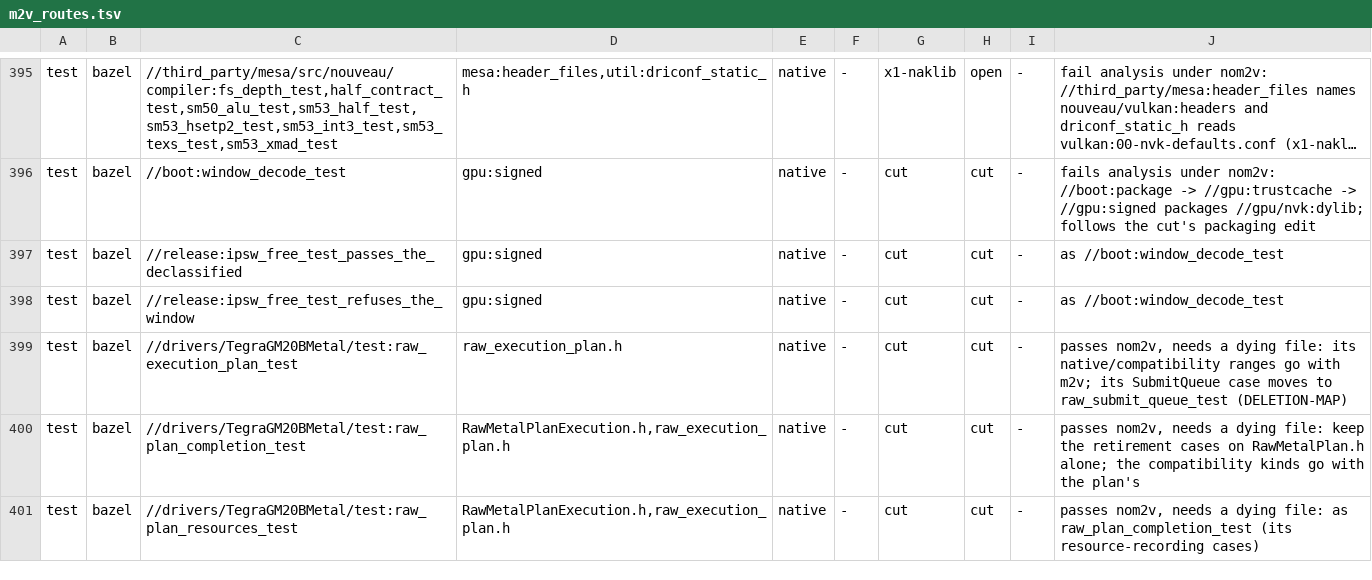
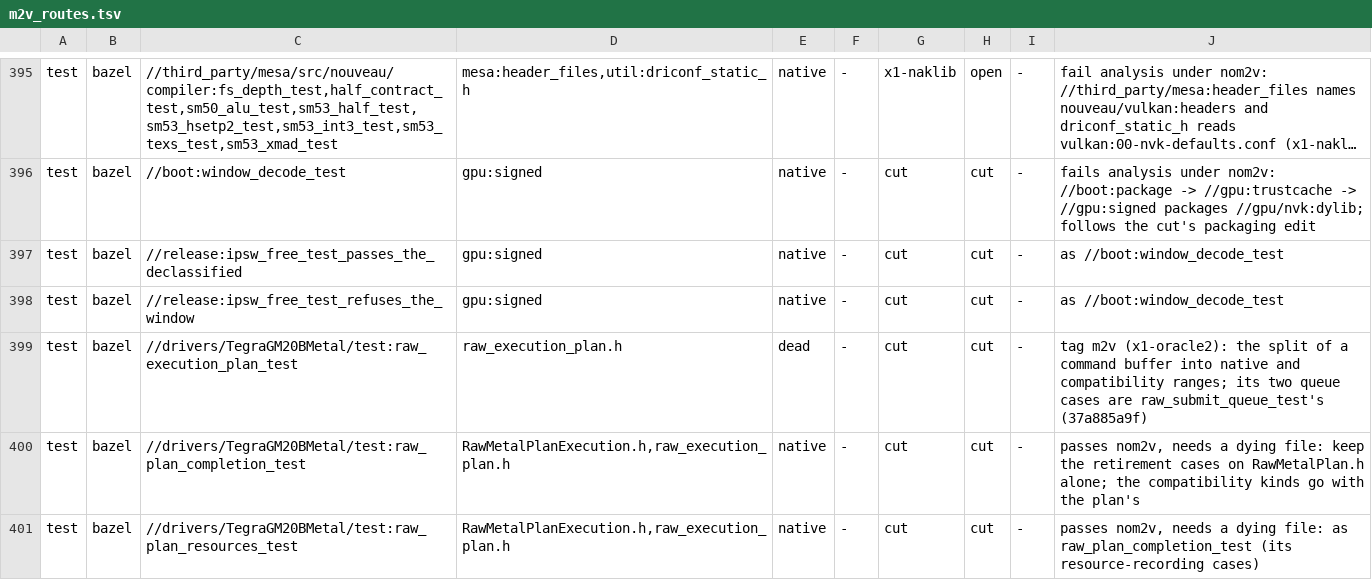
Before and after one commit to brunostjohn/ios-on-switch-lmao, a TSV file: drivers/TegraGM20BMetal/raw/plan/m2v_routes.tsv, drawn as a sheet; only a part is shown, gaps mark what is left out; long unchanged cells end in ….

Commit message:
m2v_routes.tsv: raw_execution_plan_test's row as tagged

```diff
--- a/drivers/TegraGM20BMetal/raw/plan/m2v_routes.tsv
+++ b/drivers/TegraGM20BMetal/raw/plan/m2v_routes.tsv
@@ -398,3 +398,3 @@ test	bazel	//release:ipsw_free_test_passes_the_declassified	gpu:signed	native	-
 test	bazel	//release:ipsw_free_test_refuses_the_window	gpu:signed	native	-	cut	cut	-	as //boot:window_decode_test
-test	bazel	//drivers/TegraGM20BMetal/test:raw_execution_plan_test	raw_execution_plan.h	native	-	cut	cut	-	passes nom2v, needs a dying file: its native/compatibility ranges go with m2v; its SubmitQueue case moves to raw_submit_queue_test (DELETION-MAP)
+test	bazel	//drivers/TegraGM20BMetal/test:raw_execution_plan_test	raw_execution_plan.h	dead	-	cut	cut	-	tag m2v (x1-oracle2): the split of a command buffer into native and compatibility ranges; its two queue cases are raw_submit_queue_test's (37a885a9f)
 test	bazel	//drivers/TegraGM20BMetal/test:raw_plan_completion_test	RawMetalPlanExecution.h,raw_execution_plan.h	native	-	cut	cut	-	passes nom2v, needs a dying file: keep the retirement cases on RawMetalPlan.h alone; the compatibility kinds go with the plan's
```
